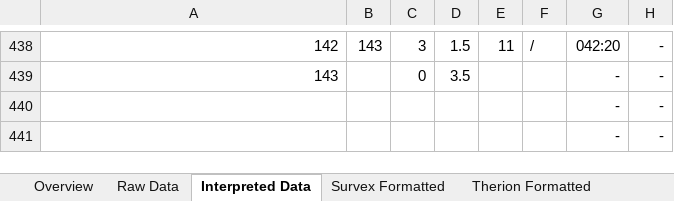
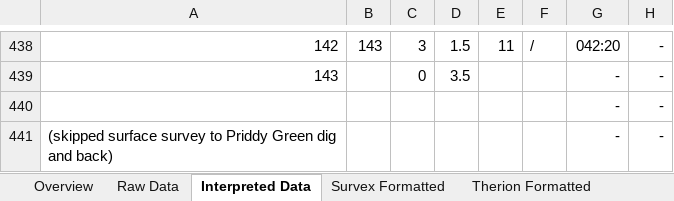
Before and after one commit to AndrewAkinson/caves-mendip-swildons, an Excel workbook: WISLogbookTranscription/WStantonSurveyBook1.xlsx, sheet Interpreted Data, drawn as a sheet; only a part is shown, gaps mark what is left out; values as stored, in another font and other column widths than the file's, no borders; conditional formats not drawn; the diff names each change by its address in the sheet, - before the commit and + after, or states it on an @@ line.

Commit message:
Added magnetic declination data tab, and some more Paradise Regained raw data.
SVN-Revision: r37
SVN-URL: https://www.cave-registry.org.uk/svn/WookeyCatchment/Swildons

```diff
--- a/WISLogbookTranscription/WStantonSurveyBook1.xlsx (sheet Interpreted Data)
+++ b/WISLogbookTranscription/WStantonSurveyBook1.xlsx (sheet Interpreted Data)
-A441: (empty)
+A441: (skipped surface survey to Priddy Green dig and back)
```
Also changed, not shown: sheet Raw Data, sheet Therion Formatted, other sheet tabs.
